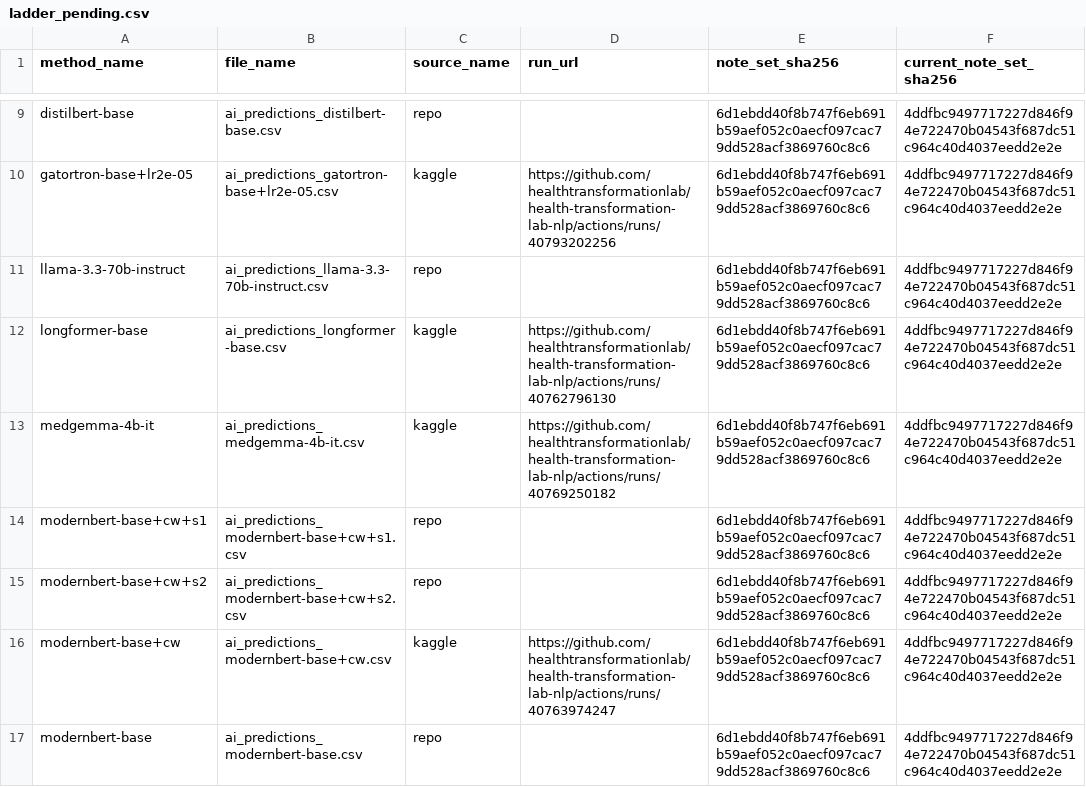
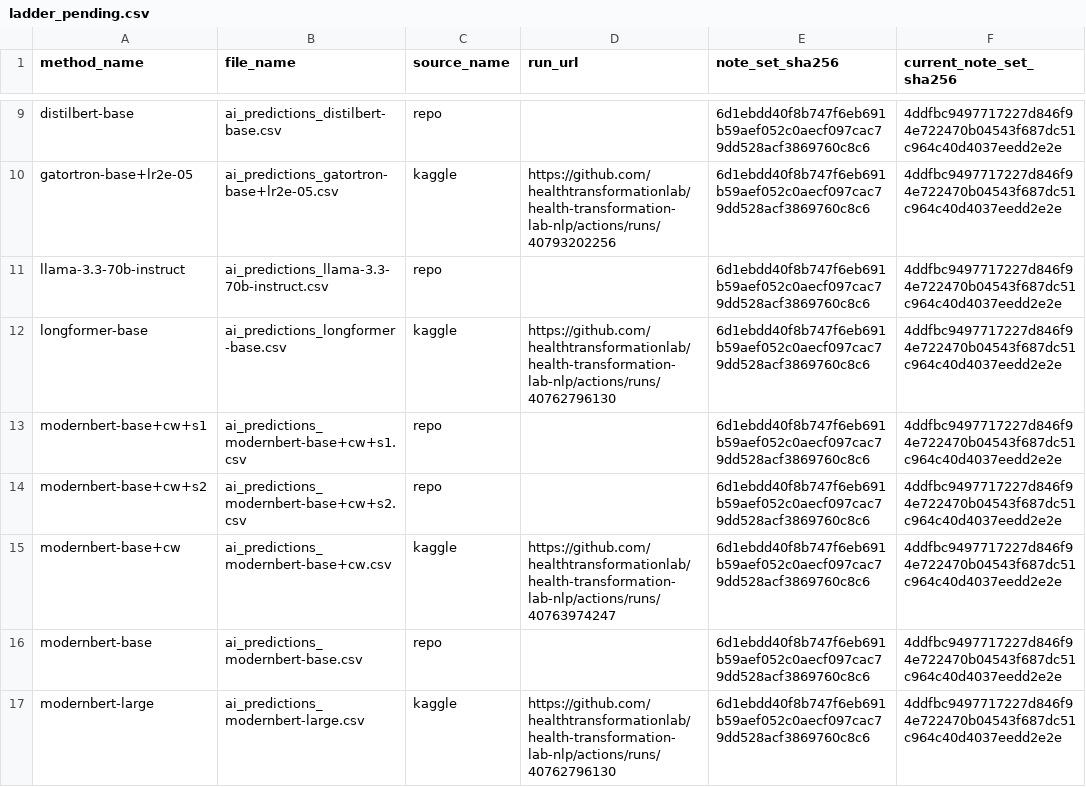
Before and after one commit to healthtransformationlab/health-transformation-lab-nlp, a CSV file: data/datasets/ladder/ladder_pending.csv, drawn as a sheet; only a part is shown, gaps mark what is left out; the shorter side is filled out with more unchanged rows; the diff names each change by its address in the sheet, - before the commit and + after, or states it on an @@ line.

```diff
--- a/data/datasets/ladder/ladder_pending.csv
+++ b/data/datasets/ladder/ladder_pending.csv
-row 13: medgemma-4b-it | ai_predictions_medgemma-4b-it.csv | kaggle | https://github.com/healthtransformationlab/health-transformation-lab-nlp/actions/runs/40769250182 | 6d1ebdd40f8b747f6eb691b59aef052c0aecf097cac79dd528acf3869760c8c6 | 4ddfbc9497717227d846f94e722470b04543f687dc51c964c40d4037eedd2e2e
```
Also changed, not shown: data/datasets/ladder/ladder_by_age.csv, data/datasets/ladder/ladder_by_clinic.csv, 11 other files.
